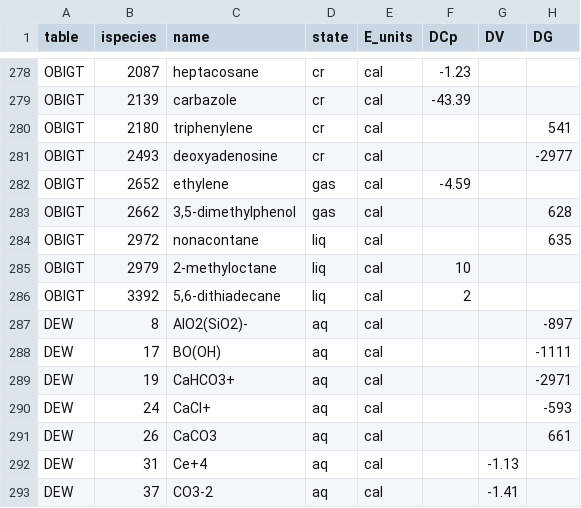
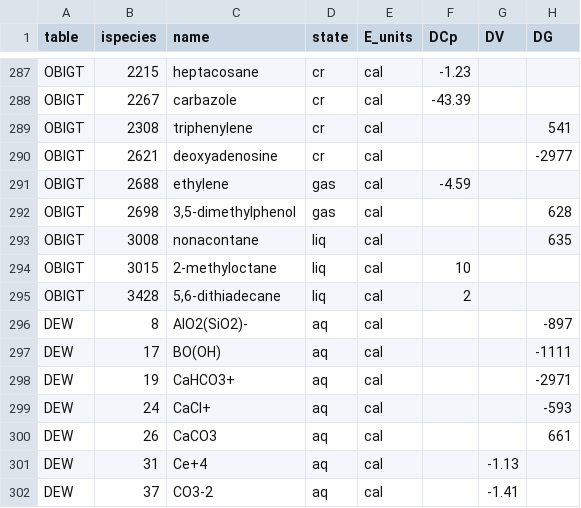
Before and after one commit to jedick/CHNOSZ, a CSV file: inst/extdata/adds/OBIGT_check.csv, drawn as a sheet; only a part is shown, gaps mark what is left out; the diff covers the shown part only.

```diff
--- a/inst/extdata/adds/OBIGT_check.csv
+++ b/inst/extdata/adds/OBIGT_check.csv
@@ -278,10 +287,10 @@
-"OBIGT",2087,"heptacosane","cr","cal",-1.23,,
-"OBIGT",2139,"carbazole","cr","cal",-43.39,,
-"OBIGT",2180,"triphenylene","cr","cal",,,541
-"OBIGT",2493,"deoxyadenosine","cr","cal",,,-2977
-"OBIGT",2652,"ethylene","gas","cal",-4.59,,
-"OBIGT",2662,"3,5-dimethylphenol","gas","cal",,,628
-"OBIGT",2972,"nonacontane","liq","cal",,,635
-"OBIGT",2979,"2-methyloctane","liq","cal",10,,
-"OBIGT",3392,"5,6-dithiadecane","liq","cal",2,,
+"OBIGT",2215,"heptacosane","cr","cal",-1.23,,
+"OBIGT",2267,"carbazole","cr","cal",-43.39,,
+"OBIGT",2308,"triphenylene","cr","cal",,,541
+"OBIGT",2621,"deoxyadenosine","cr","cal",,,-2977
+"OBIGT",2688,"ethylene","gas","cal",-4.59,,
+"OBIGT",2698,"3,5-dimethylphenol","gas","cal",,,628
+"OBIGT",3008,"nonacontane","liq","cal",,,635
+"OBIGT",3015,"2-methyloctane","liq","cal",10,,
+"OBIGT",3428,"5,6-dithiadecane","liq","cal",2,,
 "DEW",8,"AlO2(SiO2)-","aq","cal",,,-897
```
Also changed, not shown: 9 added rows and 18 edited cells elsewhere in this file, inst/extdata/OBIGT/organic_aq.csv, inst/extdata/OBIGT/refs.csv, 4 other files.
